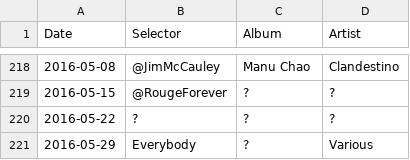
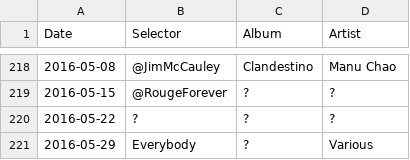
Before and after one commit to akx/listeningclub, a TSV file: entries.tsv, drawn as a sheet; only a part is shown, gaps mark what is left out; the diff covers the shown part only.

Commit message:
Fix entries to Selector-Album-Artist format.
Oops.

```diff
--- a/entries.tsv
+++ b/entries.tsv
@@ -218,2 +218,2 @@ Date	Selector	Album	Artist
-2016-05-08	@JimMcCauley	Manu Chao	Clandestino
+2016-05-08	@JimMcCauley	Clandestino	Manu Chao
 2016-05-15	@RougeForever	?	?
```
Also changed, not shown: 64 edited cells elsewhere in this file.
